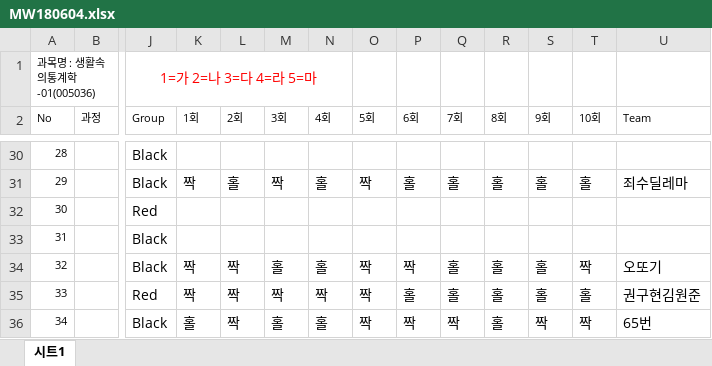
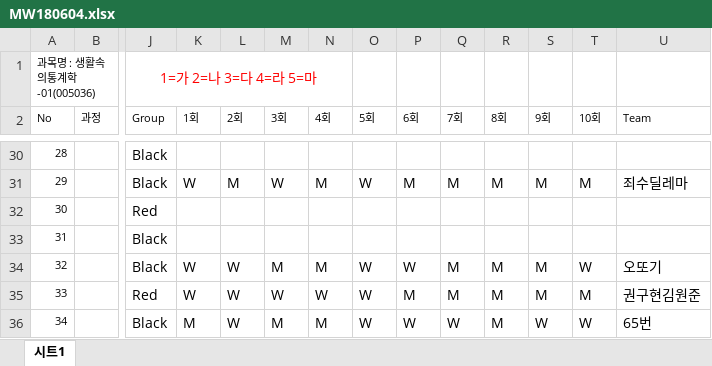
Before and after one commit to kwlee58/class201802, an Excel workbook: data/MW180604.xlsx, sheet 시트1, drawn as a sheet; only a part is shown, gaps mark what is left out; values as stored, in another font and other column widths than the file's, no borders; the diff covers the shown part only; the diff names each change by its address in the sheet, - before the commit and + after, or states it on an @@ line.

```diff
--- a/data/MW180604.xlsx (sheet 시트1)
+++ b/data/MW180604.xlsx (sheet 시트1)
-K31 (1회): 짝
+K31 (1회): W
-L31 (2회): 홀
+L31 (2회): M
-M31 (3회): 짝
+M31 (3회): W
-N31 (4회): 홀
+N31 (4회): M
-O31 (5회): 짝
+O31 (5회): W
-P31 (6회): 홀
+P31 (6회): M
-Q31 (7회): 홀
+Q31 (7회): M
-R31 (8회): 홀
+R31 (8회): M
-S31 (9회): 홀
+S31 (9회): M
-T31 (10회): 홀
+T31 (10회): M
-K34:K35 (1회): 짝
+K34:K35 (1회): W
-L34:L36 (2회): 짝
+L34:L36 (2회): W
-M34 (3회): 홀
+M34 (3회): M
-N34 (4회): 홀
+N34 (4회): M
-O34:O36 (5회): 짝
+O34:O36 (5회): W
-P34 (6회): 짝
+P34 (6회): W
-Q34:Q35 (7회): 홀
+Q34:Q35 (7회): M
-R34:R36 (8회): 홀
+R34:R36 (8회): M
-S34:S35 (9회): 홀
+S34:S35 (9회): M
-T34 (10회): 짝
+T34 (10회): W
-M35 (3회): 짝
+M35 (3회): W
-N35 (4회): 짝
+N35 (4회): W
-P35 (6회): 홀
+P35 (6회): M
-T35 (10회): 홀
+T35 (10회): M
-K36 (1회): 홀
+K36 (1회): M
-M36 (3회): 홀
+M36 (3회): M
-N36 (4회): 홀
+N36 (4회): M
-P36 (6회): 짝
+P36 (6회): W
-Q36 (7회): 짝
+Q36 (7회): W
-S36 (9회): 짝
+S36 (9회): W
-T36 (10회): 짝
+T36 (10회): W
```
Also changed, not shown: 1420 edited cells elsewhere in this sheet, 6 other files.
